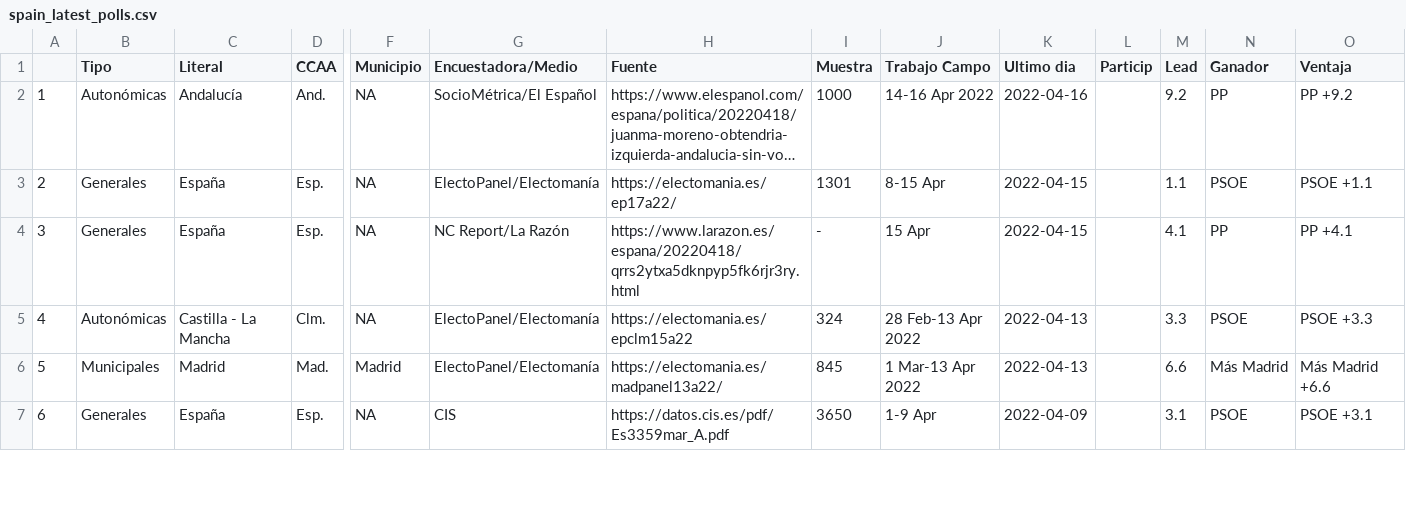
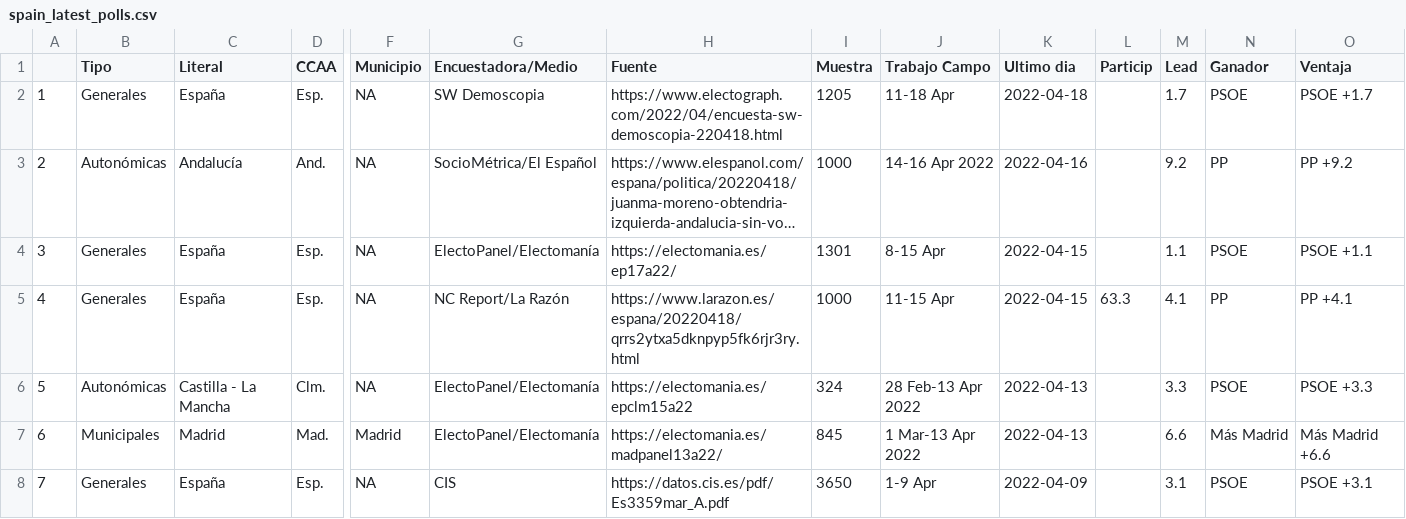
Before and after one commit to endikasatu/encuestas_esp, a CSV file: data/spain_latest_polls.csv, drawn as a sheet; only a part is shown, gaps mark what is left out; long unchanged cells end in …; addresses are those after the commit; rows hold the shown columns only; the diff names each change by its address in the sheet, - before the commit and + after, or states it on an @@ line.

```diff
--- a/data/spain_latest_polls.csv
+++ b/data/spain_latest_polls.csv
+row 2: 1 | Generales | España | Esp. | NA | SW Demoscopia | https://www.electograph.com/2022/04/encuesta-sw-demoscopia-220418.html | 1205 | 11-18 Apr | 2022-04-18 |  | 1.7 | PSOE | PSOE +1.7
@@ column A renumbered from row 3 down @@
-I5 (Muestra): -
+I5 (Muestra): 1000
-J5 (Trabajo Campo): 15 Apr
+J5 (Trabajo Campo): 11-15 Apr
-L5 (Particip): (empty)
+L5 (Particip): 63.3
```
Also changed, not shown: data/spain_latest_polls_gen.csv, 1 other file.
